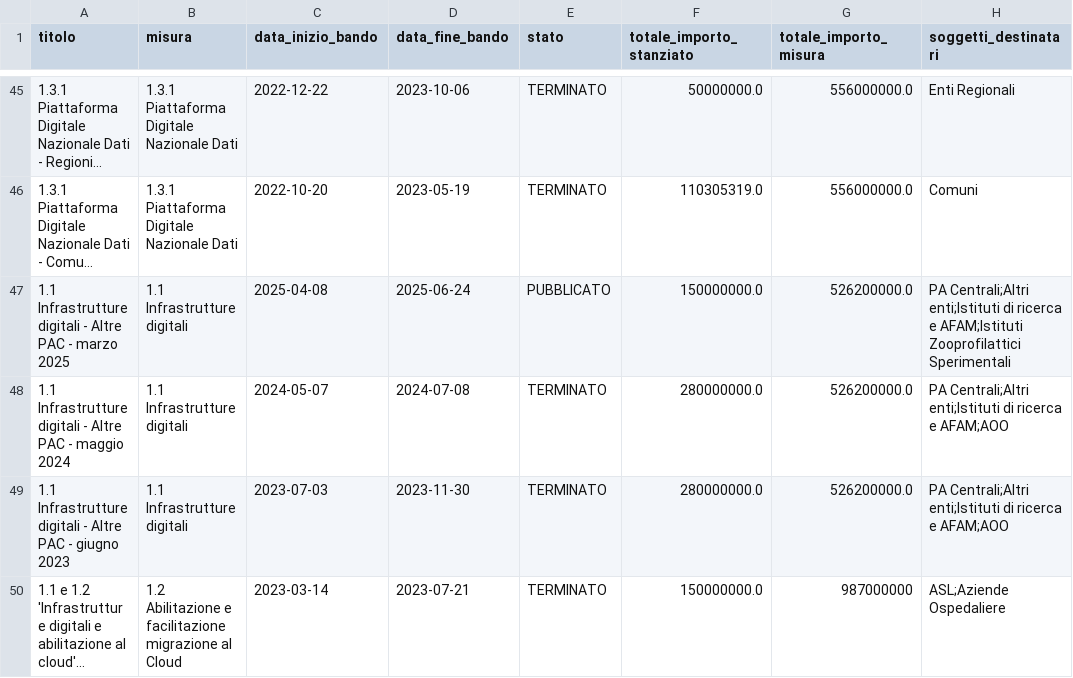
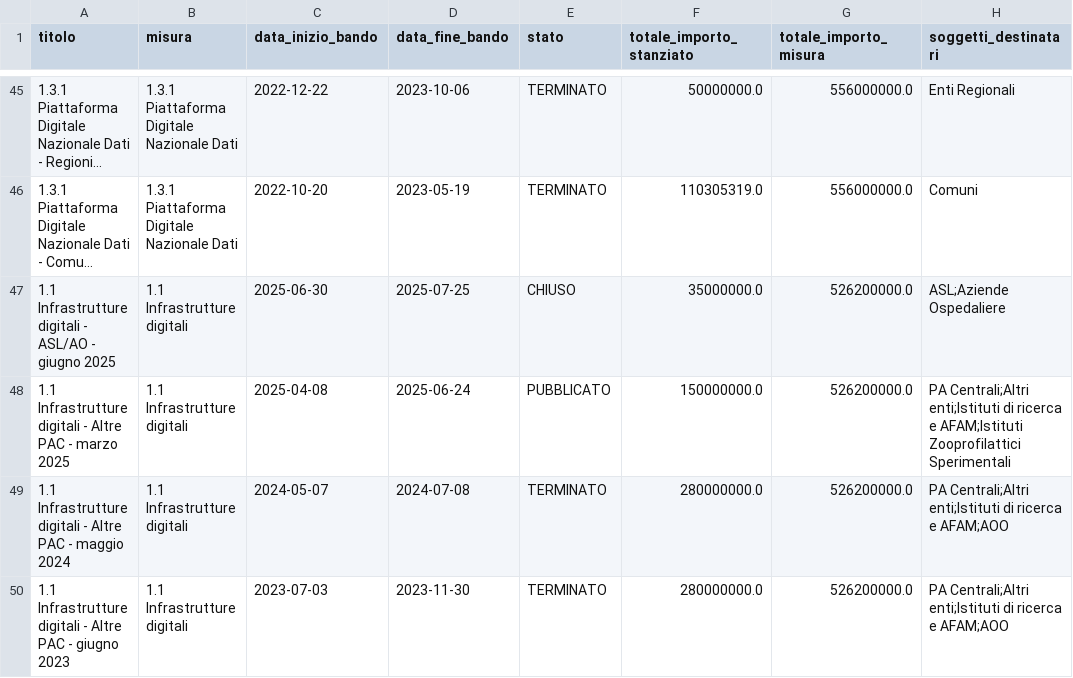
Before and after one commit to teamdigitale/padigitale2026-opendata, a CSV file: data/avvisi.csv, drawn as a sheet; only a part is shown, gaps mark what is left out; the shorter side is filled out with more unchanged rows; long unchanged cells end in …; the diff names each change by its address in the sheet, - before the commit and + after, or states it on an @@ line.

Commit message:
data updated at 2025-06-24T02:37:30.670969+00:00

```diff
--- a/data/avvisi.csv
+++ b/data/avvisi.csv
+row 47: 1.1 Infrastrutture digitali - ASL/AO - giugno 2025 | 1.1 Infrastrutture digitali | 2025-06-30 | 2025-07-25 | CHIUSO | 35000000.0 | 526200000.0 | ASL;Aziende Ospedaliere
```
Also changed, not shown: 5 other files.
